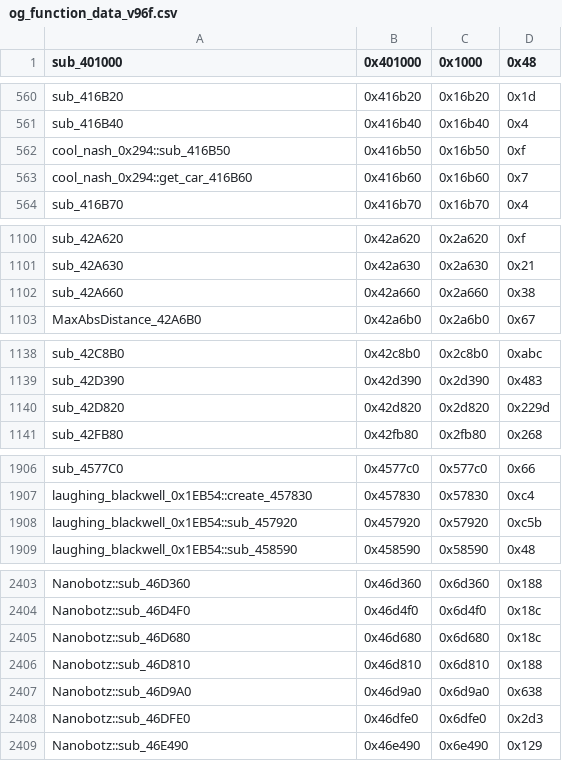
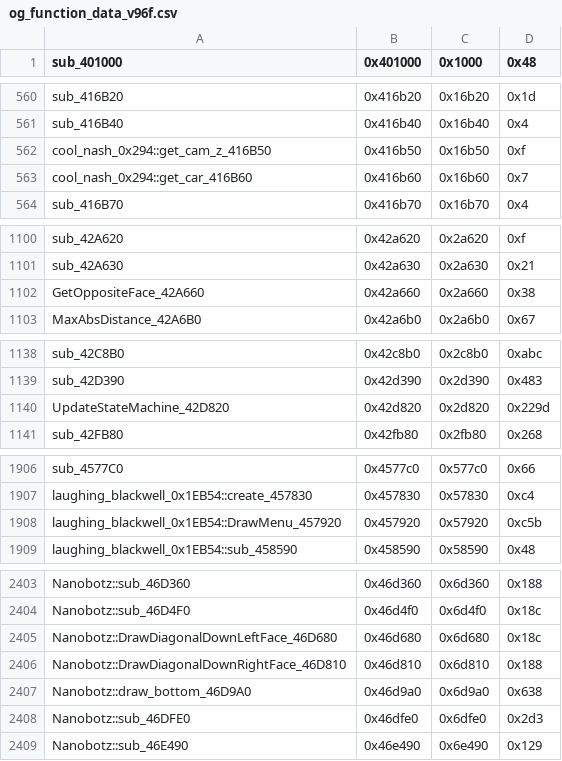
Before and after one commit to jonlachmann/gta2_re, a CSV file: Scripts/bin_comp/og_function_data_v96f.csv, drawn as a sheet; only a part is shown, gaps mark what is left out; the diff covers the shown part only.

Commit message:
Name the 9.6f counterparts the comments refer to
In og_function_data_v96f.csv, the comments and docs: 0x416B50 is
Ped::get_cam_z (field_1B4), 0x42A660 GetOppositeFace_42A660, 0x42D820
UpdateStateMachine (match_96f pair of 0x44E560), 0x457920 DrawMenu (pair of
0x4AD140), 0x46D680/0x46D810/0x46D9A0/0x46EF10 the diagonal faces, bottom
and northwards slope (same left/right word args and jump table slot),
0x484DD0 HandleCollisionWithObject (conveyor/destructor body), 0x4CCBD0
DrawElectricArc.

```diff
--- a/Scripts/bin_comp/og_function_data_v96f.csv
+++ b/Scripts/bin_comp/og_function_data_v96f.csv
@@ -561,3 +561,3 @@ sub_416B20,0x416b20,0x16b20,0x1d
 sub_416B40,0x416b40,0x16b40,0x4
-cool_nash_0x294::sub_416B50,0x416b50,0x16b50,0xf
+cool_nash_0x294::get_cam_z_416B50,0x416b50,0x16b50,0xf
 cool_nash_0x294::get_car_416B60,0x416b60,0x16b60,0x7
@@ -1101,3 +1101,3 @@ sub_42A620,0x42a620,0x2a620,0xf
 sub_42A630,0x42a630,0x2a630,0x21
-sub_42A660,0x42a660,0x2a660,0x38
+GetOppositeFace_42A660,0x42a660,0x2a660,0x38
 MaxAbsDistance_42A6B0,0x42a6b0,0x2a6b0,0x67
@@ -1139,3 +1139,3 @@ sub_42C8B0,0x42c8b0,0x2c8b0,0xabc
 sub_42D390,0x42d390,0x2d390,0x483
-sub_42D820,0x42d820,0x2d820,0x229d
+UpdateStateMachine_42D820,0x42d820,0x2d820,0x229d
 sub_42FB80,0x42fb80,0x2fb80,0x268
@@ -1907,3 +1907,3 @@ sub_4577C0,0x4577c0,0x577c0,0x66
 laughing_blackwell_0x1EB54::create_457830,0x457830,0x57830,0xc4
-laughing_blackwell_0x1EB54::sub_457920,0x457920,0x57920,0xc5b
+laughing_blackwell_0x1EB54::DrawMenu_457920,0x457920,0x57920,0xc5b
 laughing_blackwell_0x1EB54::sub_458590,0x458590,0x58590,0x48
@@ -2404,5 +2404,5 @@ Nanobotz::sub_46D360,0x46d360,0x6d360,0x188
 Nanobotz::sub_46D4F0,0x46d4f0,0x6d4f0,0x18c
-Nanobotz::sub_46D680,0x46d680,0x6d680,0x18c
-Nanobotz::sub_46D810,0x46d810,0x6d810,0x188
-Nanobotz::sub_46D9A0,0x46d9a0,0x6d9a0,0x638
+Nanobotz::DrawDiagonalDownLeftFace_46D680,0x46d680,0x6d680,0x18c
+Nanobotz::DrawDiagonalDownRightFace_46D810,0x46d810,0x6d810,0x188
+Nanobotz::draw_bottom_46D9A0,0x46d9a0,0x6d9a0,0x638
 Nanobotz::sub_46DFE0,0x46dfe0,0x6dfe0,0x2d3
```
Also changed, not shown: 3 edited cells elsewhere in this file, 9 other files.
